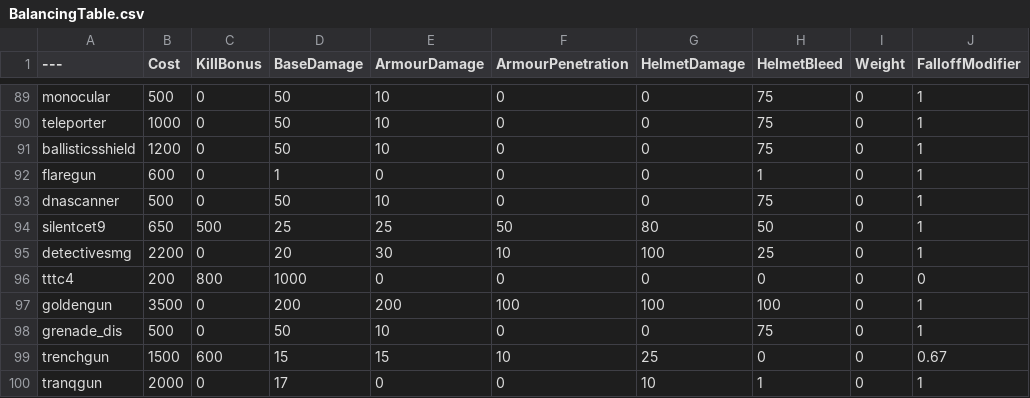
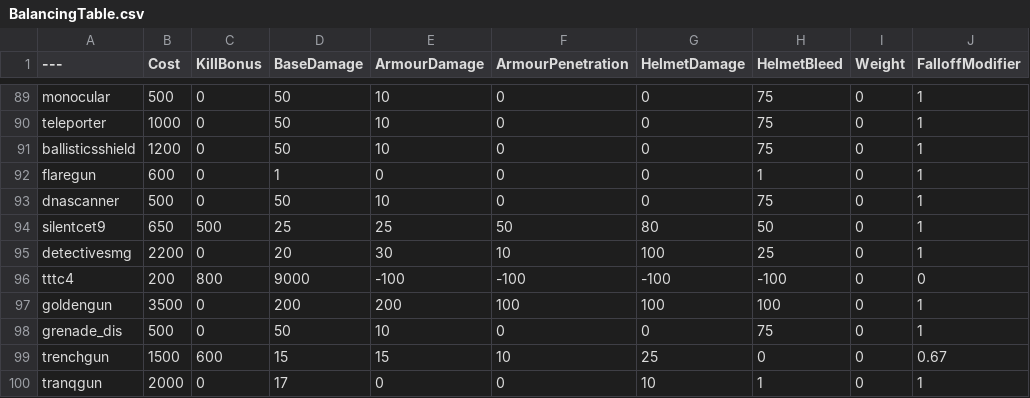
Before and after one commit to muta0001/BalancingTable, a CSV file: BalancingTable.csv, drawn as a sheet; only a part is shown, gaps mark what is left out; the diff names each change by its address in the sheet, - before the commit and + after, or states it on an @@ line.

Commit message:
Update BalancingTable.csv

```diff
--- a/BalancingTable.csv
+++ b/BalancingTable.csv
-D96 (BaseDamage): 1000
+D96 (BaseDamage): 9000
-E96 (ArmourDamage): 0
+E96 (ArmourDamage): -100
-F96 (ArmourPenetration): 0
+F96 (ArmourPenetration): -100
-G96 (HelmetDamage): 0
+G96 (HelmetDamage): -100
-H96 (HelmetBleed): 0
+H96 (HelmetBleed): -100
```
